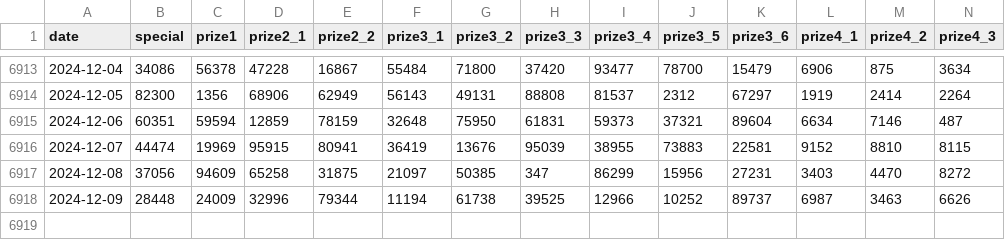
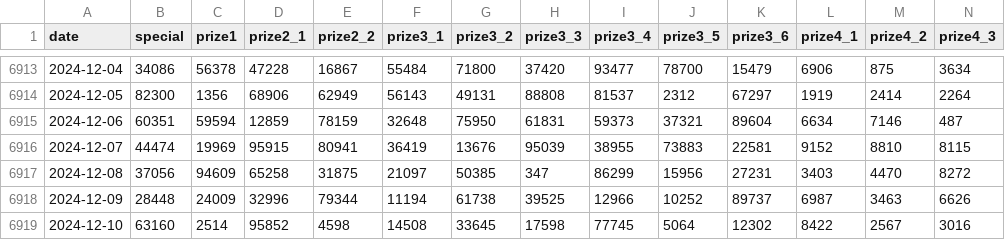
Before and after one commit to thieucong98/vietnam-lottery-xsmb-analysis, a CSV file: results/xsmb.csv, drawn as a sheet; only a part is shown, gaps mark what is left out; rows hold the shown columns only; the diff names each change by its address in the sheet, - before the commit and + after, or states it on an @@ line.

```diff
--- a/results/xsmb.csv
+++ b/results/xsmb.csv
+row 6919: 2024-12-10 | 63160 | 2514 | 95852 | 4598 | 14508 | 33645 | 17598 | 77745 | 5064 | 12302 | 8422 | 2567 | 3016
```
Also changed, not shown: results/xsmb_1_year.csv, results/xsmb_2_year.csv, 11 other files.
